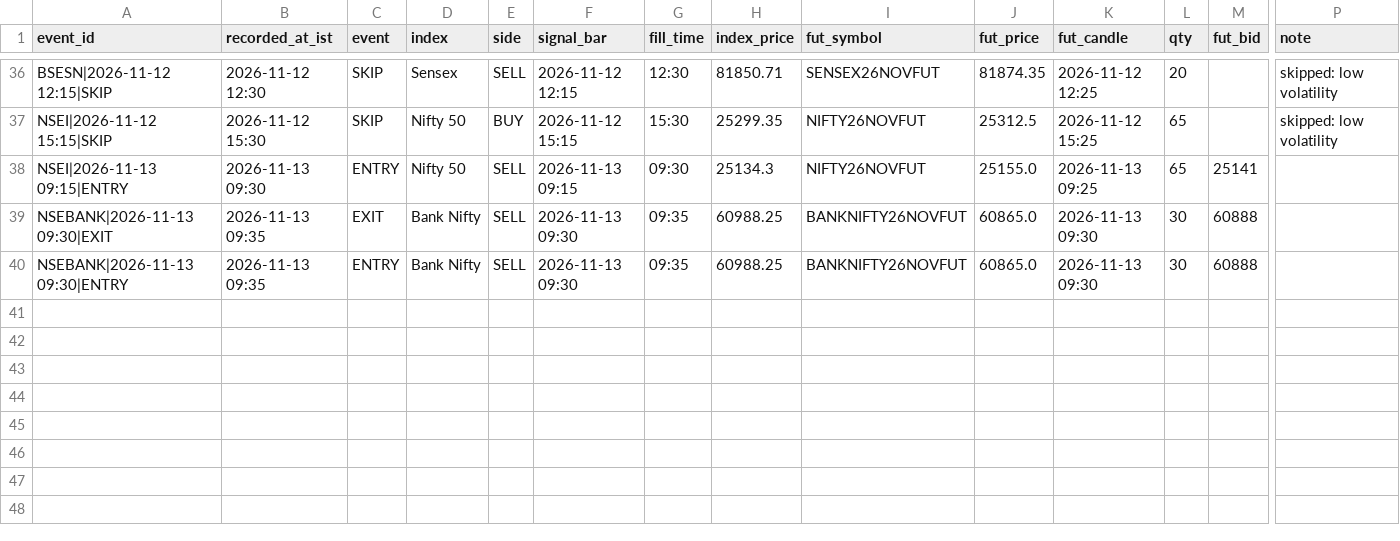
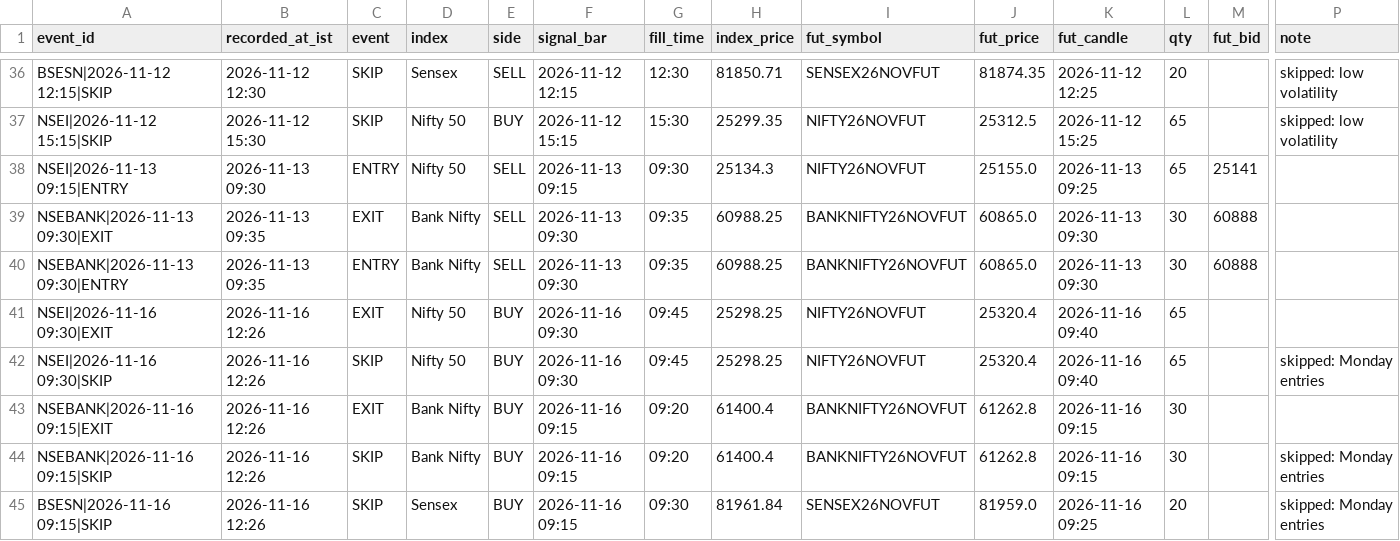
Before and after one commit to mng-unifize/market-files, a CSV file: data/live/ledger.csv, drawn as a sheet; only a part is shown, gaps mark what is left out; rows hold the shown columns only; the diff names each change by its address in the sheet, - before the commit and + after, or states it on an @@ line.

Commit message:
paper live 2026-11-16-1226

```diff
--- a/data/live/ledger.csv
+++ b/data/live/ledger.csv
+row 41: NSEI|2026-11-16 09:30|EXIT | 2026-11-16 12:26 | EXIT | Nifty 50 | BUY | 2026-11-16 09:30 | 09:45 | 25298.25 | NIFTY26NOVFUT | 25320.4 | 2026-11-16 09:40 | 65
+row 42: NSEI|2026-11-16 09:30|SKIP | 2026-11-16 12:26 | SKIP | Nifty 50 | BUY | 2026-11-16 09:30 | 09:45 | 25298.25 | NIFTY26NOVFUT | 25320.4 | 2026-11-16 09:40 | 65 |  | skipped: Monday entries
+row 43: NSEBANK|2026-11-16 09:15|EXIT | 2026-11-16 12:26 | EXIT | Bank Nifty | BUY | 2026-11-16 09:15 | 09:20 | 61400.4 | BANKNIFTY26NOVFUT | 61262.8 | 2026-11-16 09:15 | 30
+row 44: NSEBANK|2026-11-16 09:15|SKIP | 2026-11-16 12:26 | SKIP | Bank Nifty | BUY | 2026-11-16 09:15 | 09:20 | 61400.4 | BANKNIFTY26NOVFUT | 61262.8 | 2026-11-16 09:15 | 30 |  | skipped: Monday entries
+row 45: BSESN|2026-11-16 09:15|SKIP | 2026-11-16 12:26 | SKIP | Sensex | BUY | 2026-11-16 09:15 | 09:30 | 81961.84 | SENSEX26NOVFUT | 81959.0 | 2026-11-16 09:25 | 20 |  | skipped: Monday entries
```
Also changed, not shown: 2 other files.
